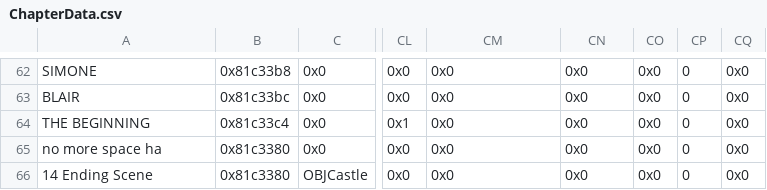
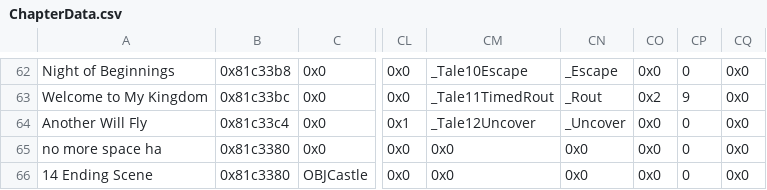
Before and after one commit to Retina1/TMGC_Buildfiles, a CSV file: Tables/NightmareModules/ChapterData/ChapterData.csv, drawn as a sheet; only a part is shown, gaps mark what is left out; the diff covers the shown part only; the diff names each change by its address in the sheet, - before the commit and + after, or states it on an @@ line.

```diff
--- a/Tables/NightmareModules/ChapterData/ChapterData.csv
+++ b/Tables/NightmareModules/ChapterData/ChapterData.csv
-A62: SIMONE
+A62: Night of Beginnings
-CM62: 0x0
+CM62: _Tale10Escape
-CN62: 0x0
+CN62: _Escape
-A63: BLAIR
+A63: Welcome to My Kingdom
-CM63: 0x0
+CM63: _Tale11TimedRout
-CN63: 0x0
+CN63: _Rout
-CO63: 0x0
+CO63: 0x2
-CP63: 0
+CP63: 9
-A64: THE BEGINNING
+A64: Another Will Fly
-CM64: 0x0
+CM64: _Tale12Uncover
-CN64: 0x0
+CN64: _Uncover
```
Also changed, not shown: 36 edited cells elsewhere in this file, Tables/NightmareModules/Misc/Sound Room Editor.csv, 48 other files.
